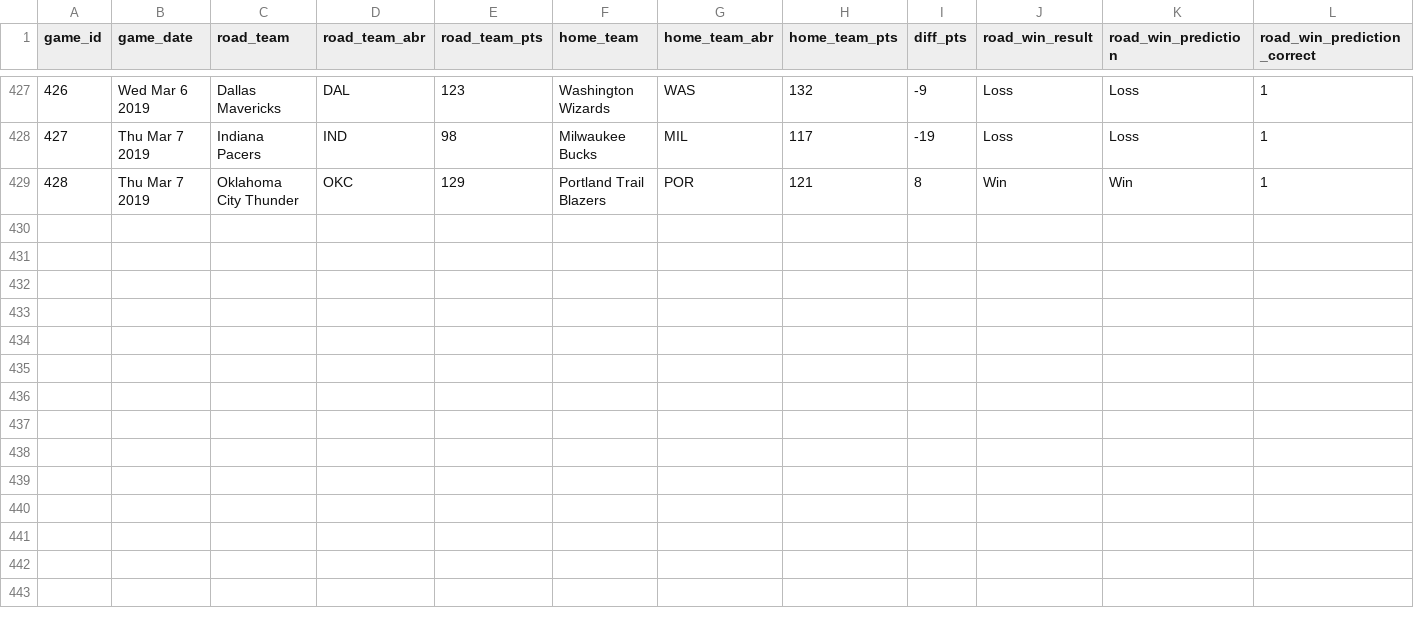
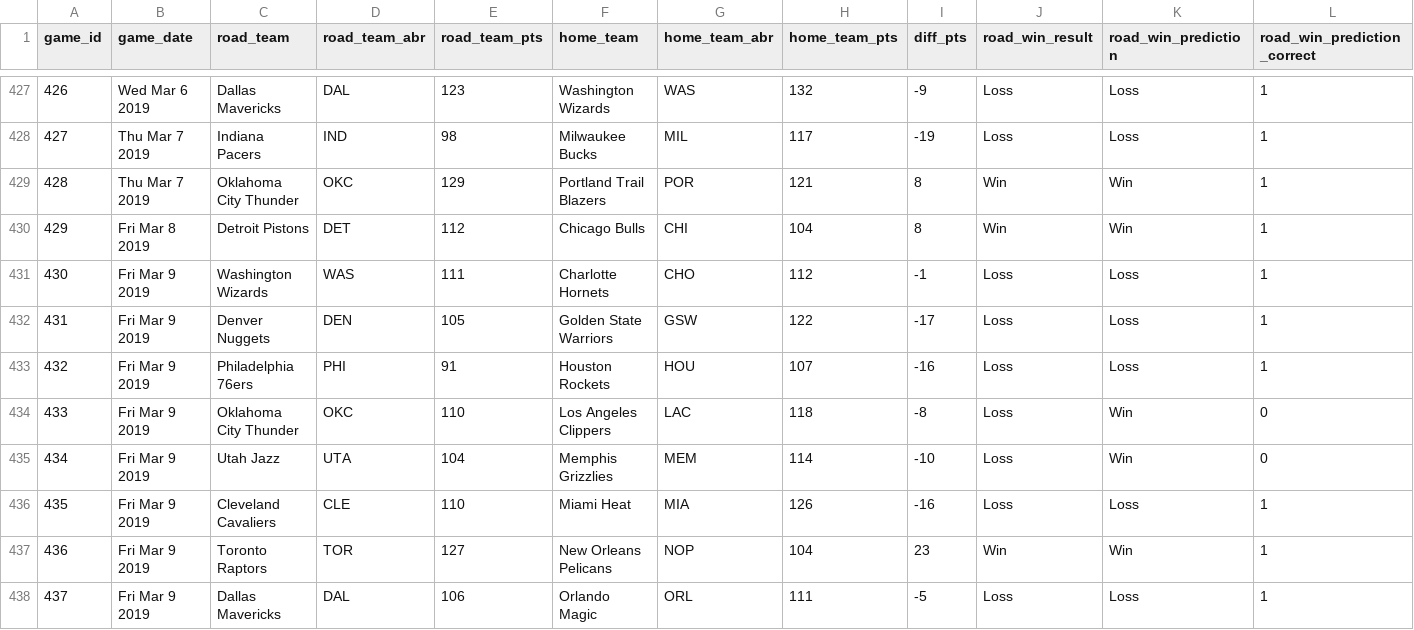
Before and after one commit to zsubhani/utexas_hw_python, a CSV file: model_predictions_results.csv, drawn as a sheet; only a part is shown, gaps mark what is left out.

Commit message:
updated results

```diff
--- a/model_predictions_results.csv
+++ b/model_predictions_results.csv
@@ -429 +429,10 @@
 428,Thu Mar 7 2019,Oklahoma City Thunder,OKC,129,Portland Trail Blazers,POR,121,8,Win,Win,1
+429,Fri Mar 8 2019,Detroit Pistons,DET,112,Chicago Bulls,CHI,104,8,Win,Win,1
+430,Fri Mar 9 2019,Washington Wizards,WAS,111,Charlotte Hornets,CHO,112,-1,Loss,Loss,1
+431,Fri Mar 9 2019,Denver Nuggets,DEN,105,Golden State Warriors,GSW,122,-17,Loss,Loss,1
+432,Fri Mar 9 2019,Philadelphia 76ers,PHI,91,Houston Rockets,HOU,107,-16,Loss,Loss,1
+433,Fri Mar 9 2019,Oklahoma City Thunder,OKC,110,Los Angeles Clippers,LAC,118,-8,Loss,Win,0
+434,Fri Mar 9 2019,Utah Jazz,UTA,104,Memphis Grizzlies,MEM,114,-10,Loss,Win,0
+435,Fri Mar 9 2019,Cleveland Cavaliers,CLE,110,Miami Heat,MIA,126,-16,Loss,Loss,1
+436,Fri Mar 9 2019,Toronto Raptors,TOR,127,New Orleans Pelicans,NOP,104,23,Win,Win,1
+437,Fri Mar 9 2019,Dallas Mavericks,DAL,106,Orlando Magic,ORL,111,-5,Loss,Loss,1
```
